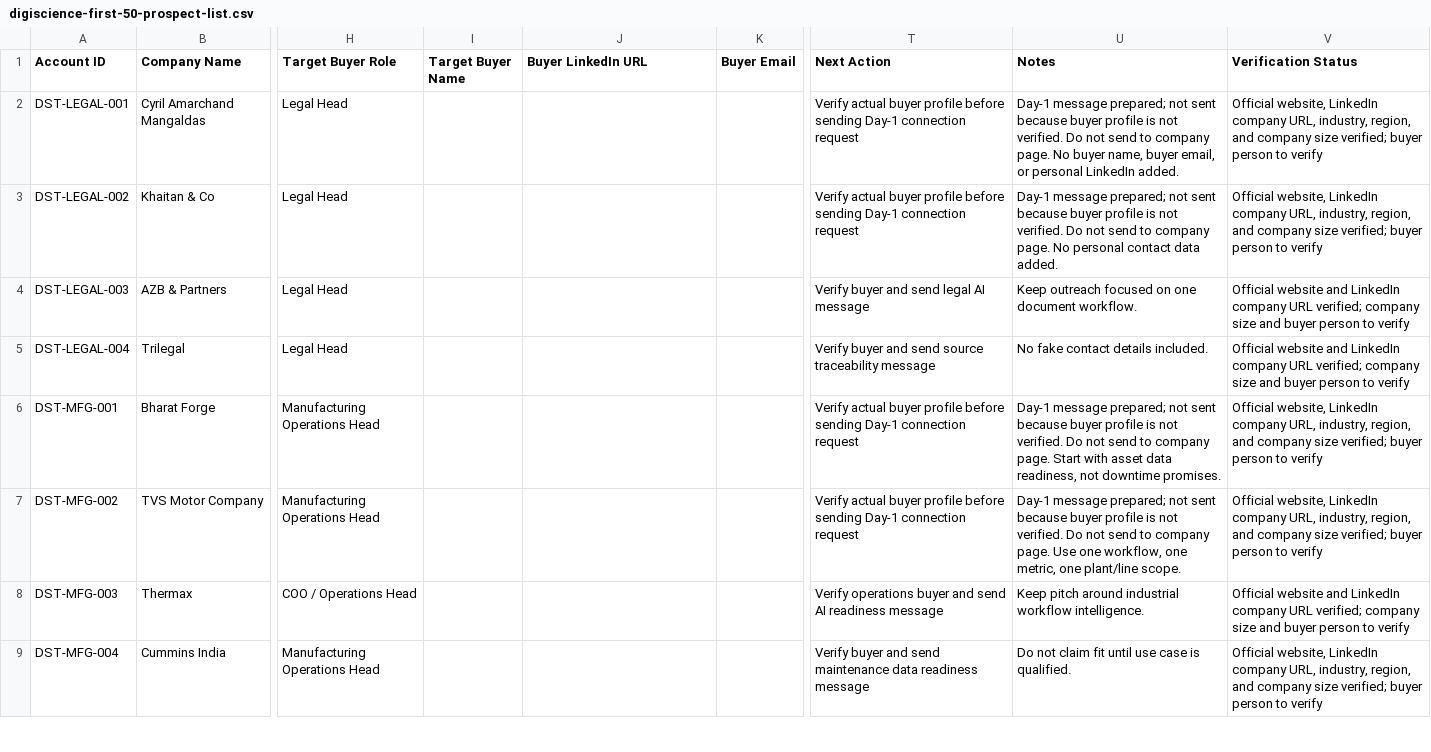
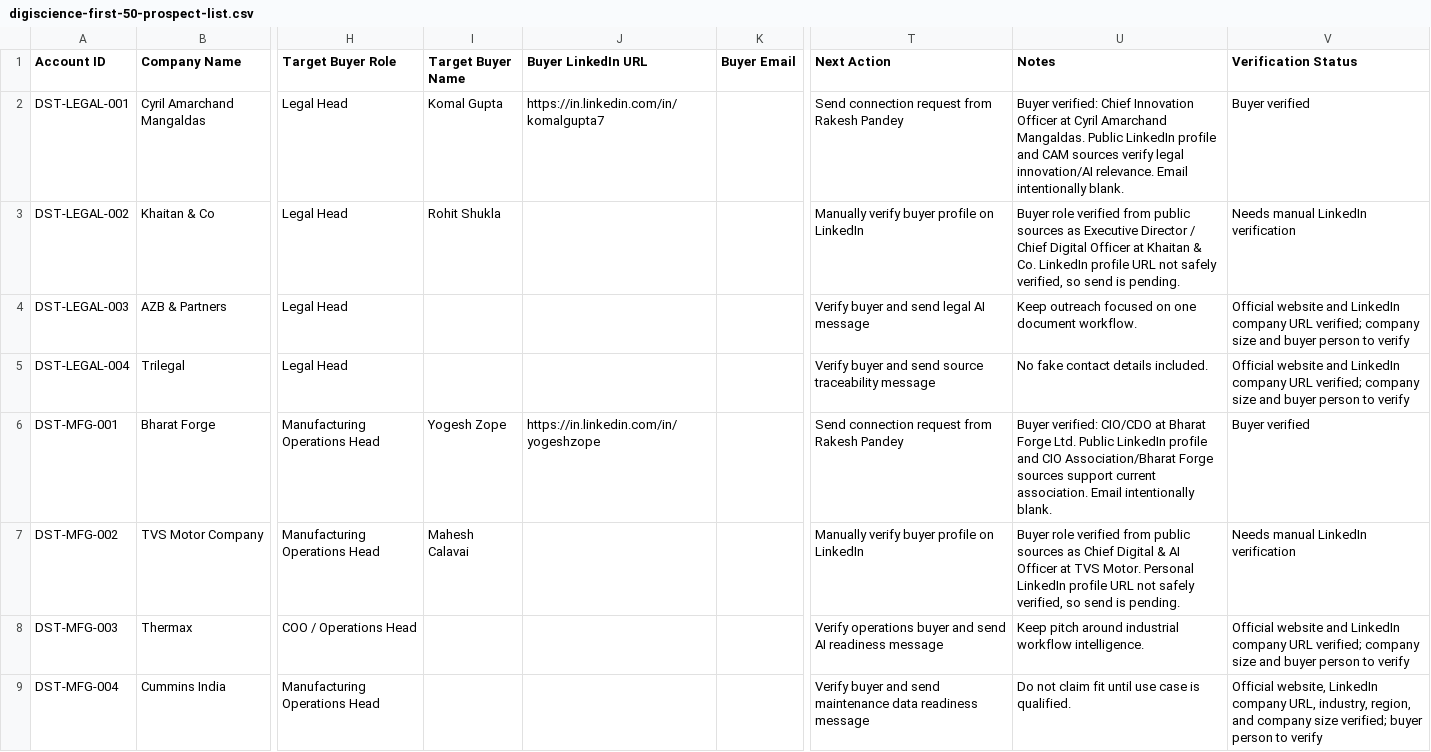
Before and after one commit to digiscience-techsol/website, a CSV file: assets/templates/digiscience-first-50-prospect-list.csv, drawn as a sheet; only a part is shown, gaps mark what is left out; the diff covers the shown part only; the diff names each change by its address in the sheet, - before the commit and + after, or states it on an @@ line.

Commit message:
Add day 1 LinkedIn send queue

```diff
--- a/assets/templates/digiscience-first-50-prospect-list.csv
+++ b/assets/templates/digiscience-first-50-prospect-list.csv
-I2 (Target Buyer Name): (empty)
+I2 (Target Buyer Name): Komal Gupta
-J2 (Buyer LinkedIn URL): (empty)
+J2 (Buyer LinkedIn URL): https://in.linkedin.com/in/komalgupta7
-T2 (Next Action): Verify actual buyer profile before sending Day-1 connection request
+T2 (Next Action): Send connection request from Rakesh Pandey
-U2 (Notes): Day-1 message prepared; not sent because buyer profile is not verified. Do not send to company page. No buyer name, buyer email, or personal LinkedIn added.
+U2 (Notes): Buyer verified: Chief Innovation Officer at Cyril Amarchand Mangaldas. Public LinkedIn profile and CAM sources verify legal innovation/AI relevance. Email intentionally blank.
-V2 (Verification Status): Official website, LinkedIn company URL, industry, region, and company size verified; buyer person to verify
+V2 (Verification Status): Buyer verified
-I3 (Target Buyer Name): (empty)
+I3 (Target Buyer Name): Rohit Shukla
-T3 (Next Action): Verify actual buyer profile before sending Day-1 connection request
+T3 (Next Action): Manually verify buyer profile on LinkedIn
-U3 (Notes): Day-1 message prepared; not sent because buyer profile is not verified. Do not send to company page. No personal contact data added.
+U3 (Notes): Buyer role verified from public sources as Executive Director / Chief Digital Officer at Khaitan & Co. LinkedIn profile URL not safely verified, so send is pending.
-V3 (Verification Status): Official website, LinkedIn company URL, industry, region, and company size verified; buyer person to verify
+V3 (Verification Status): Needs manual LinkedIn verification
-I6 (Target Buyer Name): (empty)
+I6 (Target Buyer Name): Yogesh Zope
-J6 (Buyer LinkedIn URL): (empty)
+J6 (Buyer LinkedIn URL): https://in.linkedin.com/in/yogeshzope
-T6 (Next Action): Verify actual buyer profile before sending Day-1 connection request
+T6 (Next Action): Send connection request from Rakesh Pandey
-U6 (Notes): Day-1 message prepared; not sent because buyer profile is not verified. Do not send to company page. Start with asset data readiness, not downtime promises.
+U6 (Notes): Buyer verified: CIO/CDO at Bharat Forge Ltd. Public LinkedIn profile and CIO Association/Bharat Forge sources support current association. Email intentionally blank.
-V6 (Verification Status): Official website, LinkedIn company URL, industry, region, and company size verified; buyer person to verify
+V6 (Verification Status): Buyer verified
-I7 (Target Buyer Name): (empty)
+I7 (Target Buyer Name): Mahesh Calavai
-T7 (Next Action): Verify actual buyer profile before sending Day-1 connection request
+T7 (Next Action): Manually verify buyer profile on LinkedIn
-U7 (Notes): Day-1 message prepared; not sent because buyer profile is not verified. Do not send to company page. Use one workflow, one metric, one plant/line scope.
+U7 (Notes): Buyer role verified from public sources as Chief Digital & AI Officer at TVS Motor. Personal LinkedIn profile URL not safely verified, so send is pending.
-V7 (Verification Status): Official website, LinkedIn company URL, industry, region, and company size verified; buyer person to verify
+V7 (Verification Status): Needs manual LinkedIn verification
```
Also changed, not shown: 28 edited cells elsewhere in this file, assets/templates/digiscience-week-01-sales-metrics.csv, 7 other files.
